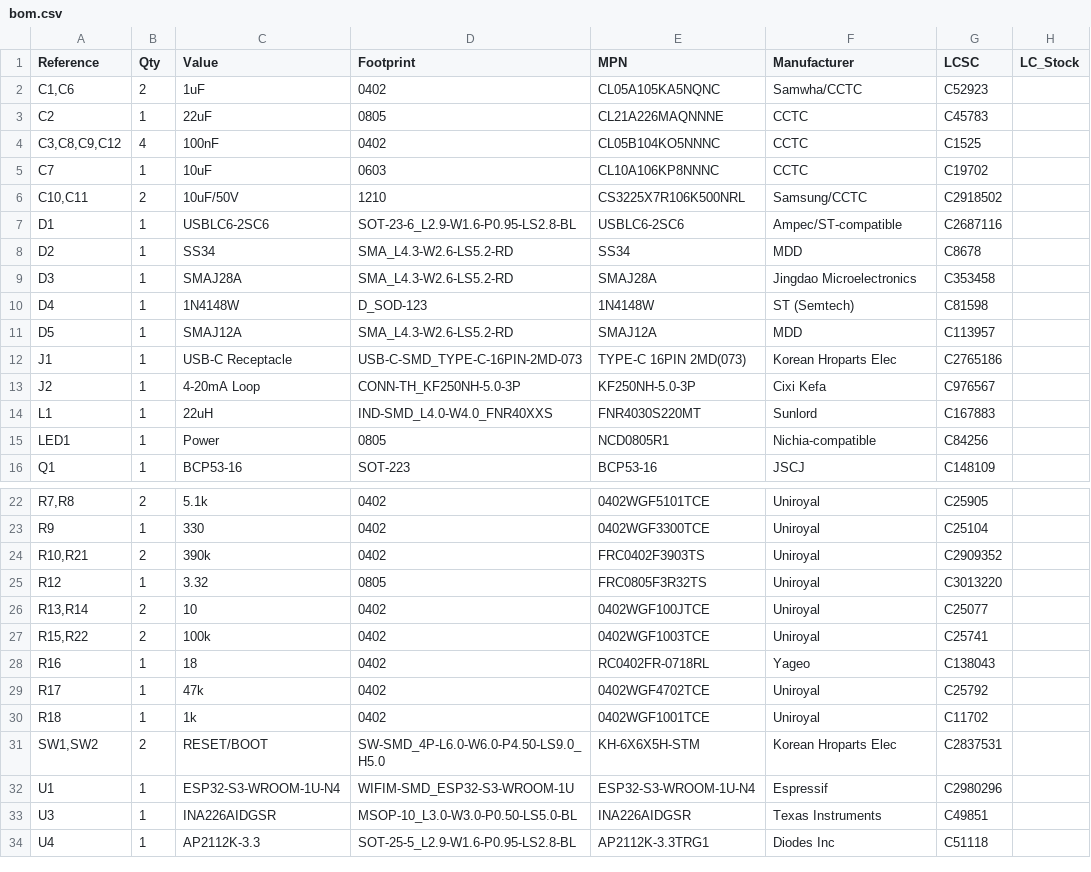
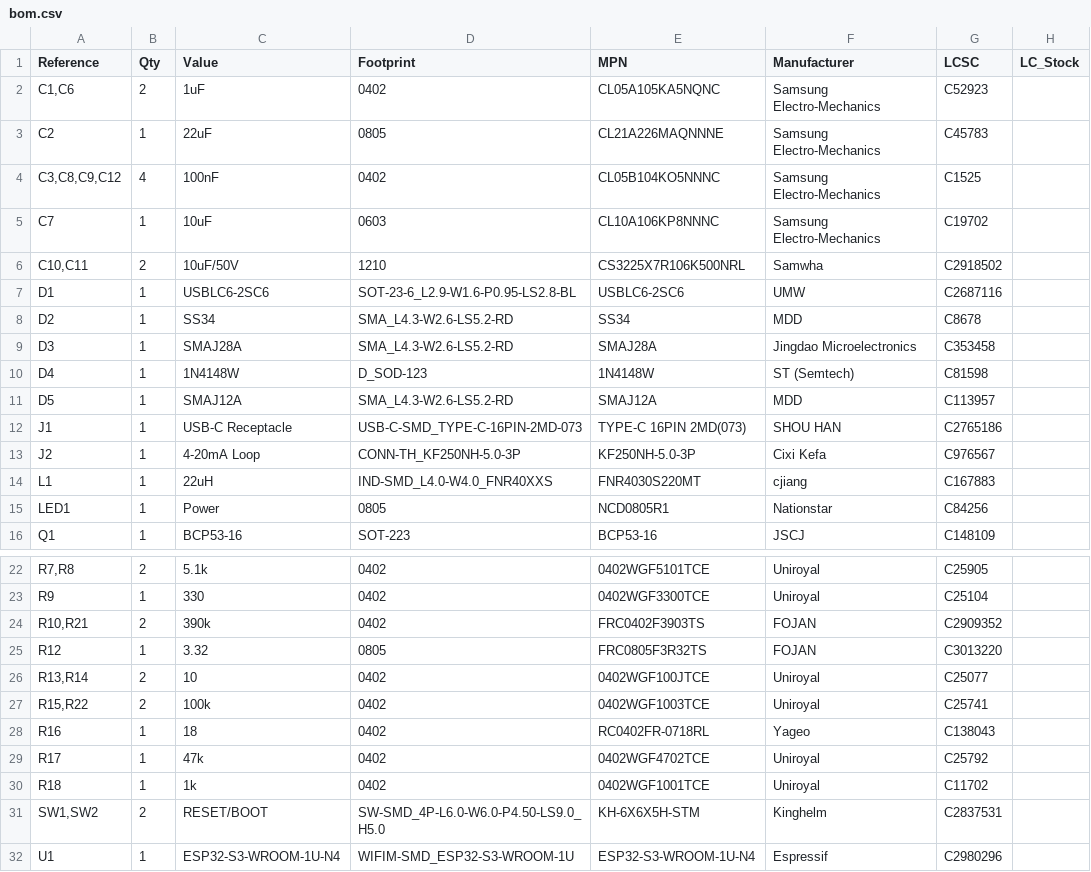
Before and after one commit to Diode663/ESP32_4-20mA_Sensor, a CSV file: bom/bom.csv, drawn as a sheet; only a part is shown, gaps mark what is left out; the shorter side is filled out with more unchanged rows; the diff names each change by its address in the sheet, - before the commit and + after, or states it on an @@ line.

```diff
--- a/bom/bom.csv
+++ b/bom/bom.csv
-F2 (Manufacturer): Samwha/CCTC
+F2 (Manufacturer): Samsung Electro-Mechanics
-F3:F5 (Manufacturer): CCTC
+F3:F5 (Manufacturer): Samsung Electro-Mechanics
-F6 (Manufacturer): Samsung/CCTC
+F6 (Manufacturer): Samwha
-F7 (Manufacturer): Ampec/ST-compatible
+F7 (Manufacturer): UMW
-F12 (Manufacturer): Korean Hroparts Elec
+F12 (Manufacturer): SHOU HAN
-F14 (Manufacturer): Sunlord
+F14 (Manufacturer): cjiang
-F15 (Manufacturer): Nichia-compatible
+F15 (Manufacturer): Nationstar
-F24:F25 (Manufacturer): Uniroyal
+F24:F25 (Manufacturer): FOJAN
-F31 (Manufacturer): Korean Hroparts Elec
+F31 (Manufacturer): Kinghelm
```
Also changed, not shown: 57 other files.
